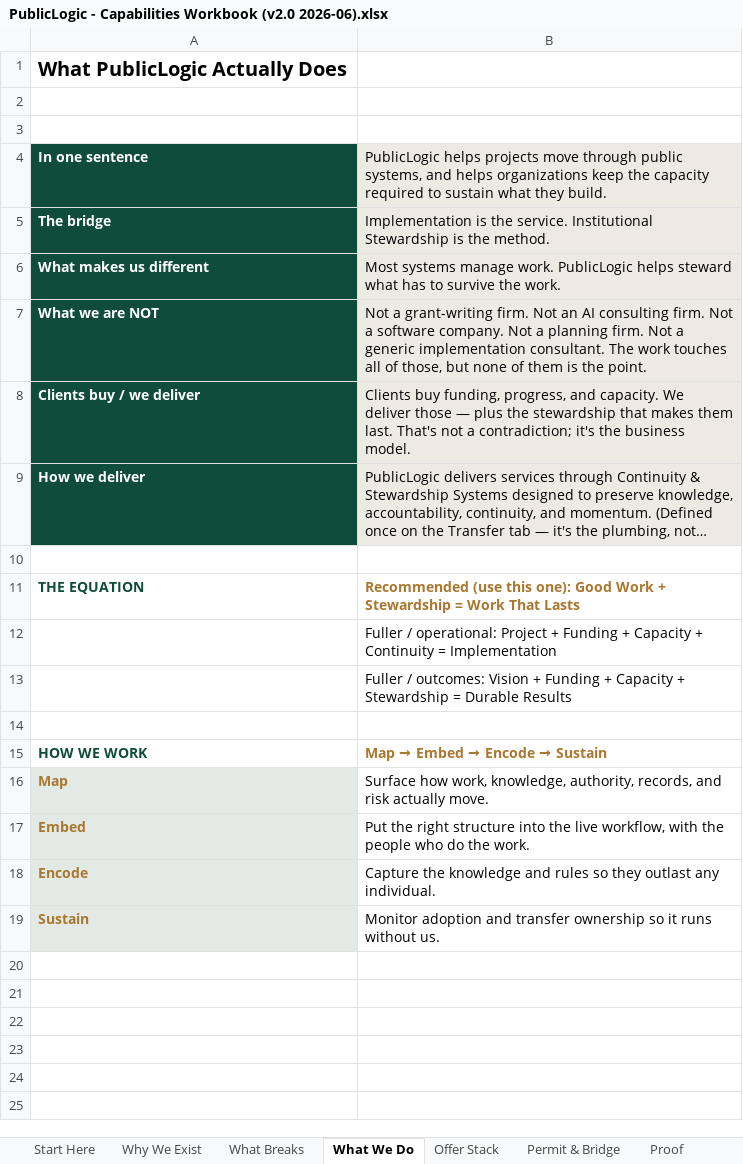
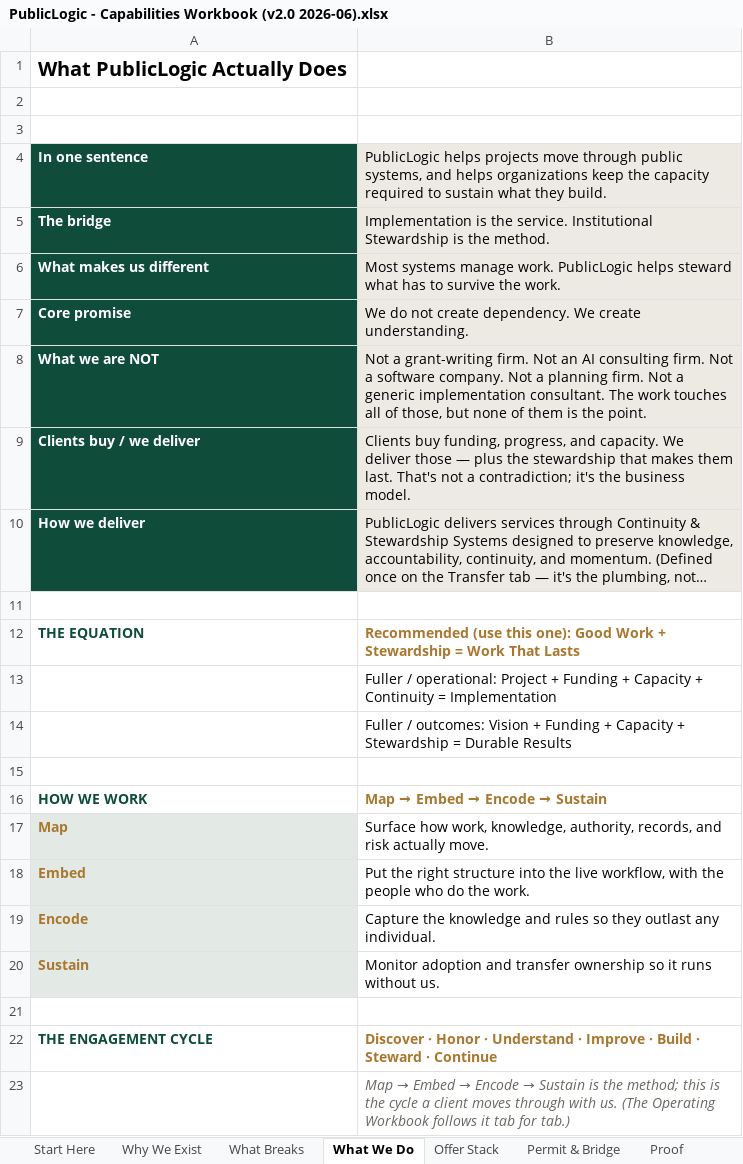
Before and after one commit to 97n8/puddlejumper, an Excel workbook: docs/business/final_deck/PublicLogic - Capabilities Workbook (v2.0 2026-06).xlsx, sheet What We Do, drawn as a sheet; long unchanged cells end in …; values as stored, in another font and other column widths than the file's, no borders; the diff names each change by its address in the sheet, - before the commit and + after, or states it on an @@ line.

```diff
--- a/docs/business/final_deck/PublicLogic - Capabilities Workbook (v2.0 2026-06).xlsx (sheet What We Do)
+++ b/docs/business/final_deck/PublicLogic - Capabilities Workbook (v2.0 2026-06).xlsx (sheet What We Do)
+row 7: Core promise | We do not create dependency. We create understanding.
+row 21: (empty)
+row 22: THE ENGAGEMENT CYCLE | Discover · Honor · Understand · Improve · Build · Steward · Continue
+row 23:  | Map → Embed → Encode → Sustain is the method; this is the cycle a client moves through with us. (The Operating Workbook follows it tab for tab.)
```
Also changed, not shown: sheet Why We Exist, sheet What Breaks, sheet Offer Stack, sheet Nathan + Allie, sheet Transfer, other sheet tabs, docs/business/final_deck/PublicLogic_v1_Business_Stack/PublicLogic - Capabilities Workbook (v2.0 2026-06).xlsx, 2 other files.
